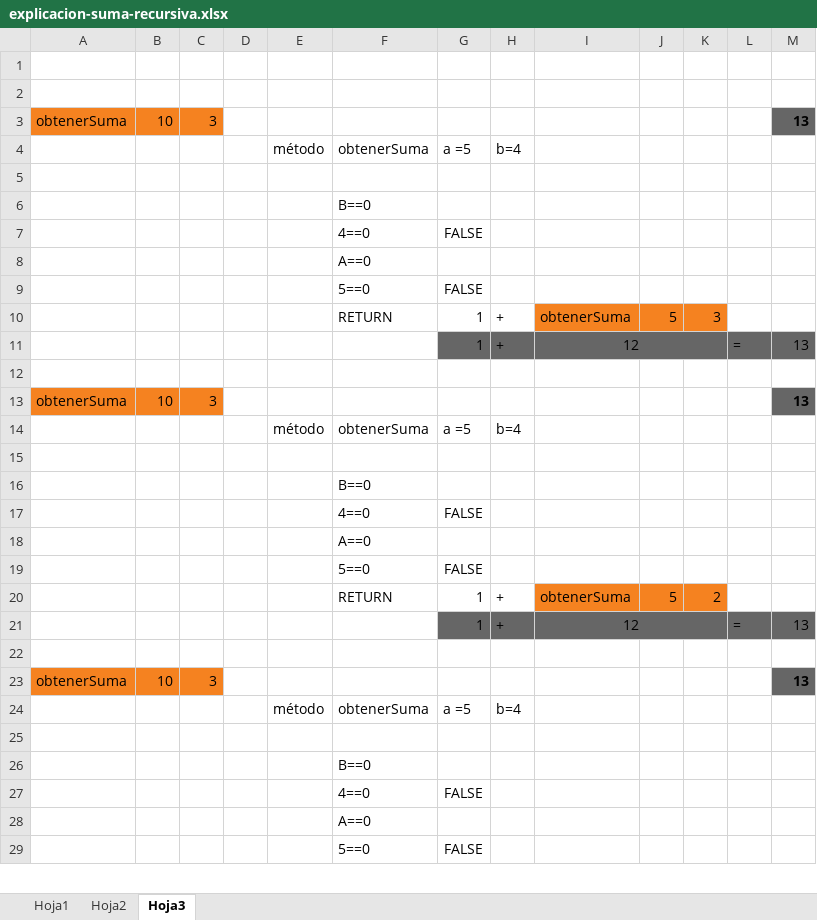
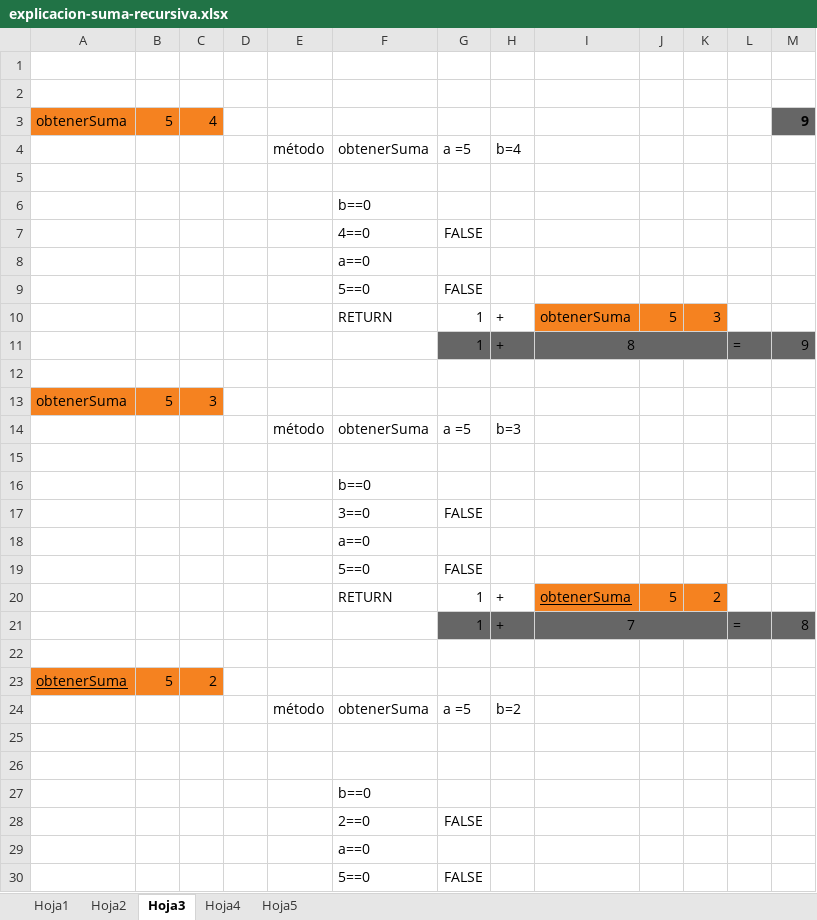
Before and after one commit to IntroProgramacion-P-Oct21-Feb22/clase05-2bim-Leonardochj, an Excel workbook: explicacion-suma-recursiva.xlsx, sheet Hoja3, drawn as a sheet; only a part is shown; values as stored, in another font and other column widths than the file's, no borders; removed rows and columns are numbered as before the commit, all else as after; the diff covers the shown part only; the diff names each change by its address in the sheet, - before the commit and + after, or states it on an @@ line.

```diff
--- a/explicacion-suma-recursiva.xlsx (sheet Hoja3)
+++ b/explicacion-suma-recursiva.xlsx (sheet Hoja3)
+sheet tab: Hoja4
+sheet tab: Hoja5
-row 3: obtenerSuma | 10 | 3 |  |  |  |  |  |  |  |  |  | 13
+row 3: obtenerSuma | 5 | 4 |  |  |  |  |  |  |  |  |  | 9
-F6: B==0
+F6: b==0
-F8: A==0
+F8: a==0
-I11: 12
+I11: 8
-M11: 13
+M11: 9
-B13: 10
+B13: 5
-M13: 13
+M13: (empty)
-M13 fill: #666666
+M13 fill: none
-H14: b=4
+H14: b=3
-F16: B==0
+F16: b==0
-F17: 4==0
+F17: 3==0
-F18: A==0
+F18: a==0
-I20 underline: off
+I20 underline: on
-I21: 12
+I21: 7
-M21: 13
+M21: 8
-row 23: obtenerSuma | 10 | 3 |  |  |  |  |  |  |  |  |  | 13
+row 23: obtenerSuma | 5 | 2
-H24: b=4
+H24: b=2
+row 26: (empty)
-F27: B==0
+F27: b==0
-F28: 4==0
+F28: 2==0
-F29: A==0
+F29: a==0
```
Also changed, not shown: 17 added rows, 2 edited cells and cell formats elsewhere in this sheet, sheet Hoja2, sheet Hoja1, 5 other files.
